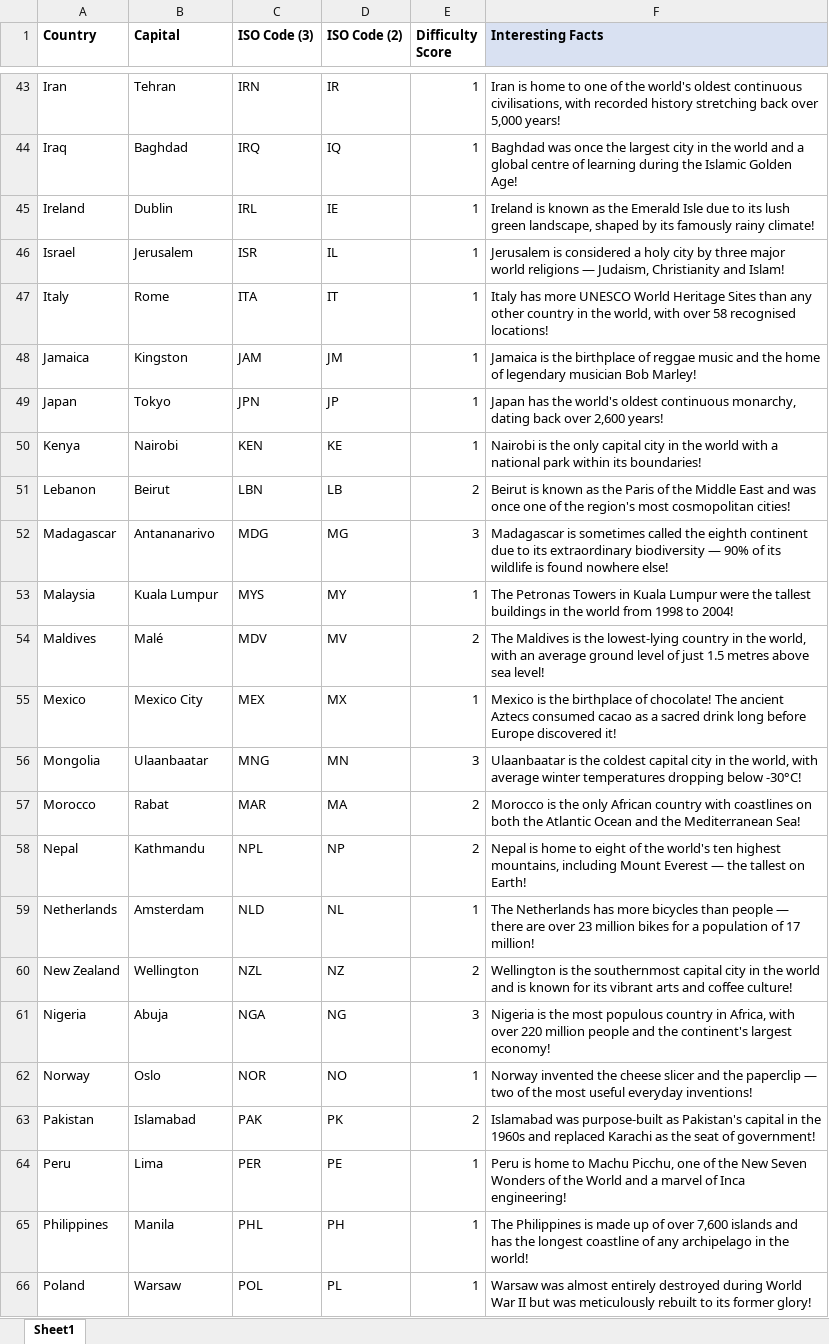
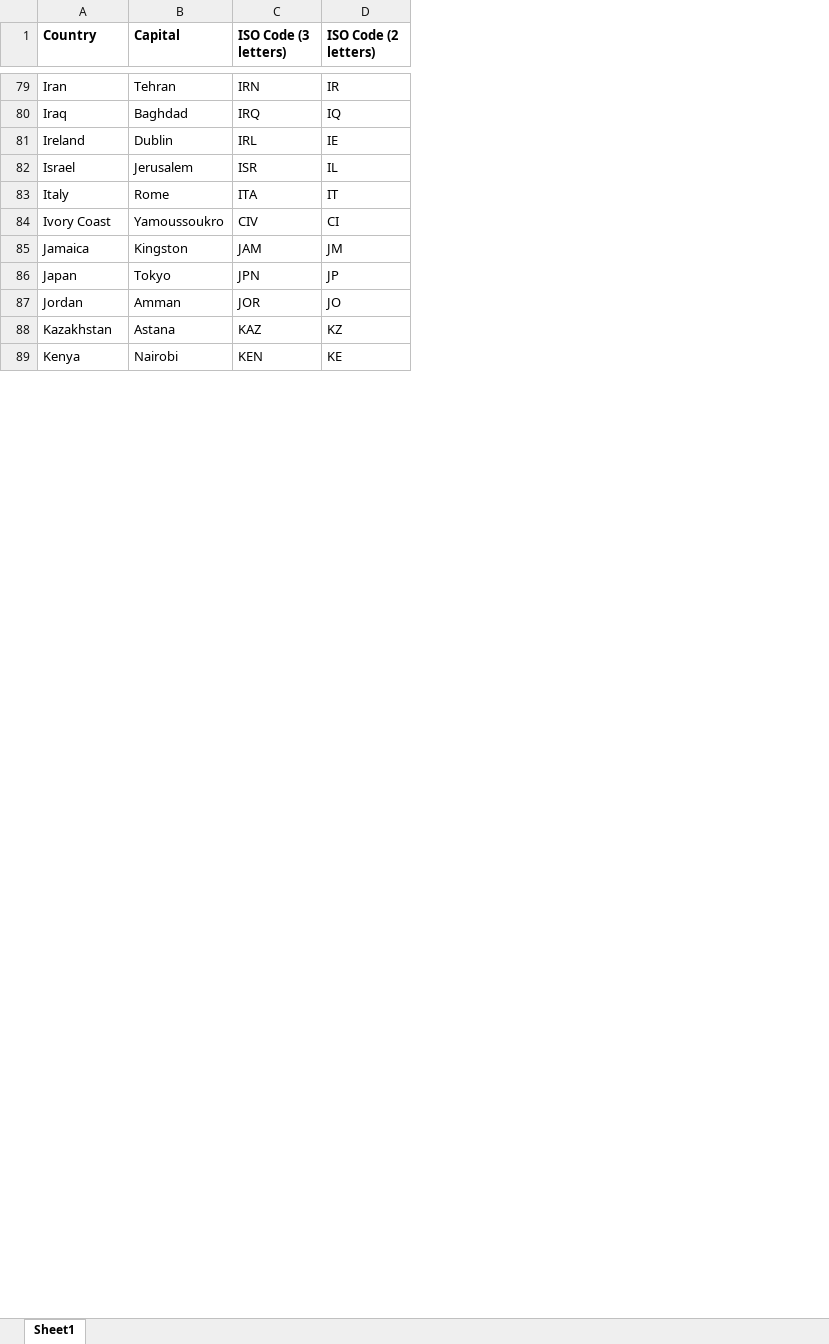
Before and after one commit to topsecurityaccount/2026-DONTTELLANYONE, an Excel workbook: country_capitals.xlsx, sheet Sheet1, drawn as a sheet; only a part is shown, gaps mark what is left out; values as stored, in another font and other column widths than the file's, no borders; removed rows and columns are numbered as before the commit, all else as after; the diff covers the shown part only; the diff names each change by its address in the sheet, - before the commit and + after, or states it on an @@ line.

Commit message:
Get all data interesting facts

```diff
--- a/country_capitals.xlsx (sheet Sheet1)
+++ b/country_capitals.xlsx (sheet Sheet1)
-column E (Difficulty Score), rows 43-50: all 1
-column F (Interesting Facts), rows 43-50: Iran is home to one of the world's oldest continuous civilisations, with recorded history stretching back over 5,000 years! | Baghdad was once the largest city in the world and a global centre of learning during the Islamic Golden Age! | Ireland is known as the Emerald Isle due to its lush green landscape, shaped by its famously rainy climate! | Jerusalem is considered a holy city by three major world religions — Judaism, Christianity and Islam! | Italy has more UNESCO World Heritage Sites than any other country in the world, with over 58 recognised locations! | Jamaica is the birthplace of reggae music and the home of legendary musician Bob Marley! | Japan has the world's oldest continuous monarchy, dating back over 2,600 years! | Nairobi is the only capital city in the world with a national park within its boundaries!
-C1: ISO Code (3)
+C1: ISO Code (3 letters)
-D1: ISO Code (2)
+D1: ISO Code (2 letters)
+row 84: Ivory Coast | Yamoussoukro | CIV | CI
+row 87: Jordan | Amman | JOR | JO
+row 88: Kazakhstan | Astana | KAZ | KZ
-row 51: Lebanon | Beirut | LBN | LB | 2 | Beirut is known as the Paris of the Middle East and was once one of the region's most cosmopolitan cities!
-row 52: Madagascar | Antananarivo | MDG | MG | 3 | Madagascar is sometimes called the eighth continent due to its extraordinary biodiversity — 90% of its wildlife is found nowhere else!
-row 53: Malaysia | Kuala Lumpur | MYS | MY | 1 | The Petronas Towers in Kuala Lumpur were the tallest buildings in the world from 1998 to 2004!
-row 54: Maldives | Malé | MDV | MV | 2 | The Maldives is the lowest-lying country in the world, with an average ground level of just 1.5 metres above sea level!
-row 55: Mexico | Mexico City | MEX | MX | 1 | Mexico is the birthplace of chocolate! The ancient Aztecs consumed cacao as a sacred drink long before Europe discovered it!
-row 56: Mongolia | Ulaanbaatar | MNG | MN | 3 | Ulaanbaatar is the coldest capital city in the world, with average winter temperatures dropping below -30°C!
-row 57: Morocco | Rabat | MAR | MA | 2 | Morocco is the only African country with coastlines on both the Atlantic Ocean and the Mediterranean Sea!
-row 58: Nepal | Kathmandu | NPL | NP | 2 | Nepal is home to eight of the world's ten highest mountains, including Mount Everest — the tallest on Earth!
-row 59: Netherlands | Amsterdam | NLD | NL | 1 | The Netherlands has more bicycles than people — there are over 23 million bikes for a population of 17 million!
-row 60: New Zealand | Wellington | NZL | NZ | 2 | Wellington is the southernmost capital city in the world and is known for its vibrant arts and coffee culture!
-row 61: Nigeria | Abuja | NGA | NG | 3 | Nigeria is the most populous country in Africa, with over 220 million people and the continent's largest economy!
-row 62: Norway | Oslo | NOR | NO | 1 | Norway invented the cheese slicer and the paperclip — two of the most useful everyday inventions!
-row 63: Pakistan | Islamabad | PAK | PK | 2 | Islamabad was purpose-built as Pakistan's capital in the 1960s and replaced Karachi as the seat of government!
-row 64: Peru | Lima | PER | PE | 1 | Peru is home to Machu Picchu, one of the New Seven Wonders of the World and a marvel of Inca engineering!
-row 65: Philippines | Manila | PHL | PH | 1 | The Philippines is made up of over 7,600 islands and has the longest coastline of any archipelago in the world!
-row 66: Poland | Warsaw | POL | PL | 1 | Warsaw was almost entirely destroyed during World War II but was meticulously rebuilt to its former glory!
```
Also changed, not shown: 36 added rows, 23 removed rows and 4 edited cells elsewhere in this sheet, 7 other files.
